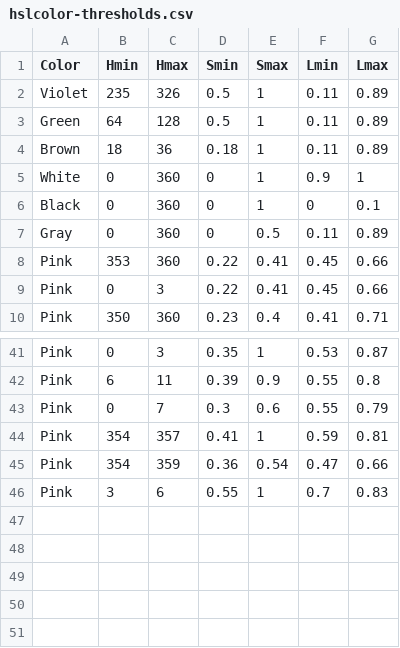
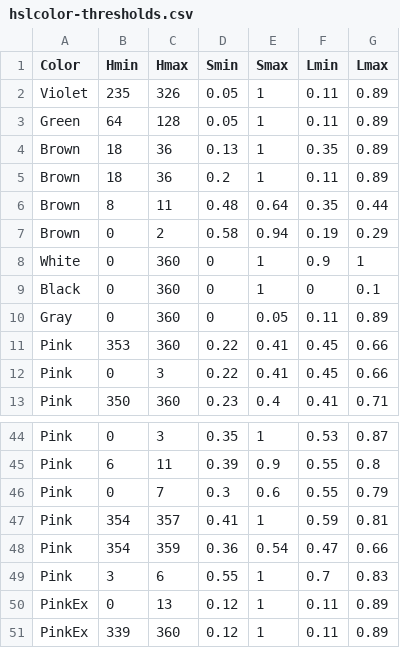
Before and after one commit to theunknowner/Thresholds, a CSV file: Thresholds/hslcolor-thresholds.csv, drawn as a sheet; only a part is shown, gaps mark what is left out.

```diff
--- a/Thresholds/hslcolor-thresholds.csv
+++ b/Thresholds/hslcolor-thresholds.csv
@@ -1,8 +1,11 @@
 Color,Hmin,Hmax,Smin,Smax,Lmin,Lmax
-Violet,235,326,0.5,1,0.11,0.89
-Green,64,128,0.5,1,0.11,0.89
-Brown,18,36,0.18,1,0.11,0.89
+Violet,235,326,0.05,1,0.11,0.89
+Green,64,128,0.05,1,0.11,0.89
+Brown,18,36,0.13,1,0.35,0.89
+Brown,18,36,0.2,1,0.11,0.89
+Brown,8,11,0.48,0.64,0.35,0.44
+Brown,0,2,0.58,0.94,0.19,0.29
 White,0,360,0,1,0.9,1
 Black,0,360,0,1,0,0.1
-Gray,0,360,0,0.5,0.11,0.89
+Gray,0,360,0,0.05,0.11,0.89
 Pink,353,360,0.22,0.41,0.45,0.66
@@ -46 +49,3 @@ Pink,354,359,0.36,0.54,0.47,0.66
 Pink,3,6,0.55,1,0.7,0.83
+PinkEx,0,13,0.12,1,0.11,0.89
+PinkEx,339,360,0.12,1,0.11,0.89
```
Also changed, not shown: Thresholds/color-thresholds.csv.
